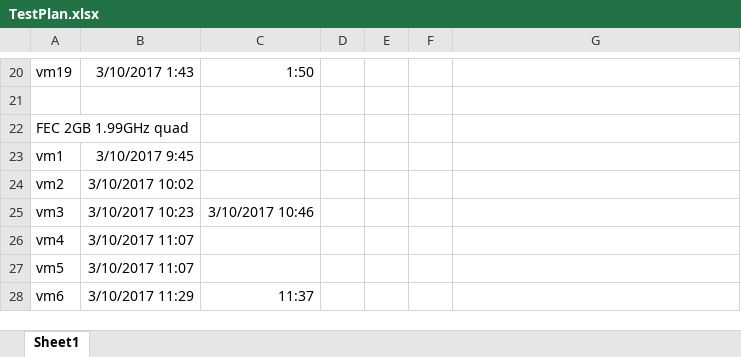
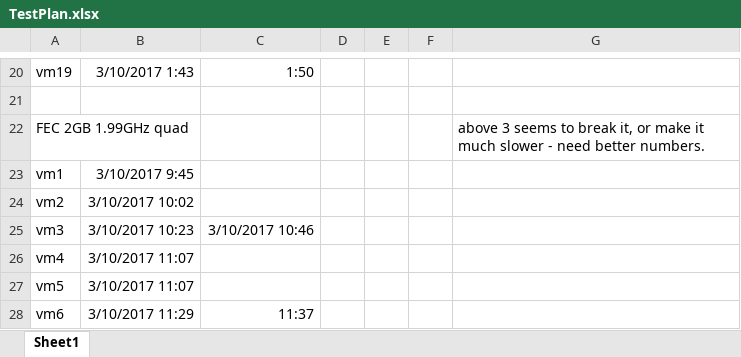
Before and after one commit to LiamPClancy/UiTesting, an Excel workbook: TestPlan.xlsx, sheet Sheet1, drawn as a sheet; only a part is shown, gaps mark what is left out; values as stored, in another font and other column widths than the file's, no borders; the diff covers the shown part only; the diff names each change by its address in the sheet, - before the commit and + after, or states it on an @@ line.

```diff
--- a/TestPlan.xlsx (sheet Sheet1)
+++ b/TestPlan.xlsx (sheet Sheet1)
-G22: (empty)
+G22: above 3 seems to break it, or make it much slower - need better numbers.
```
Also changed, not shown: 67 added rows and 1 edited cell elsewhere in this sheet.
